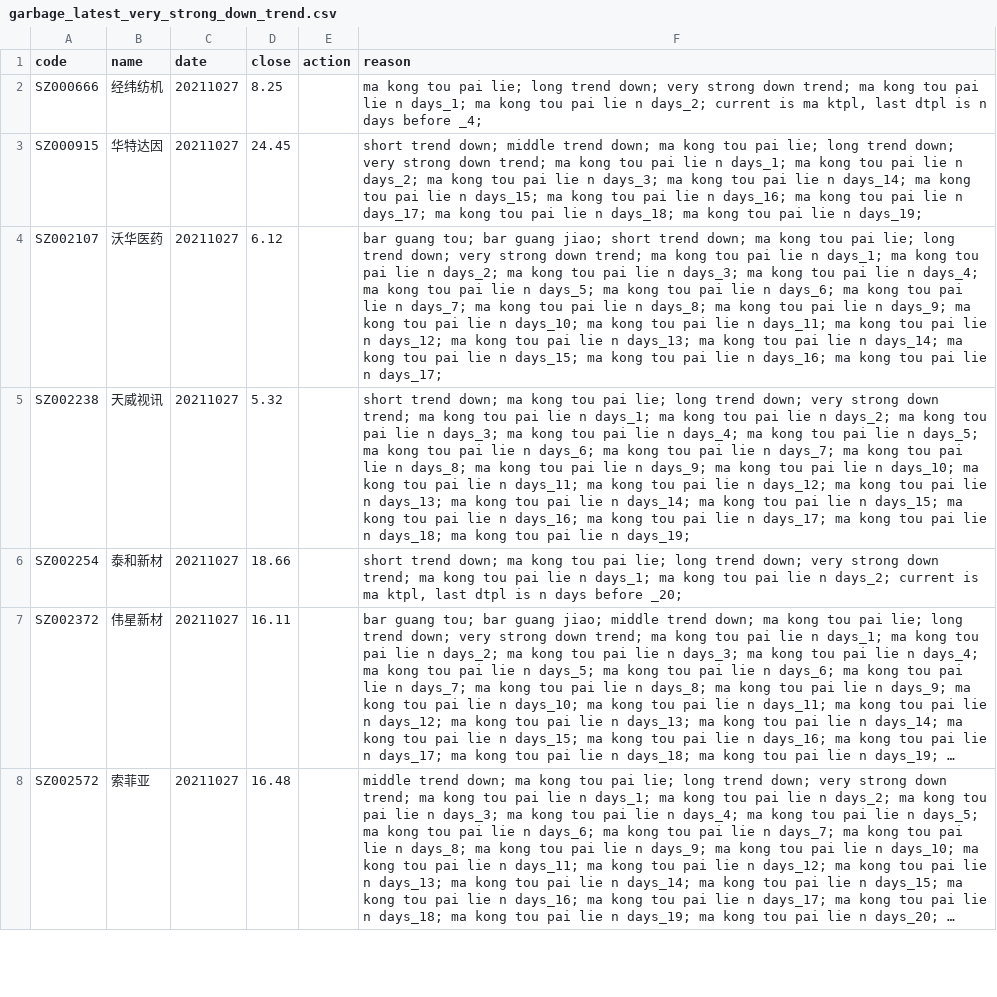
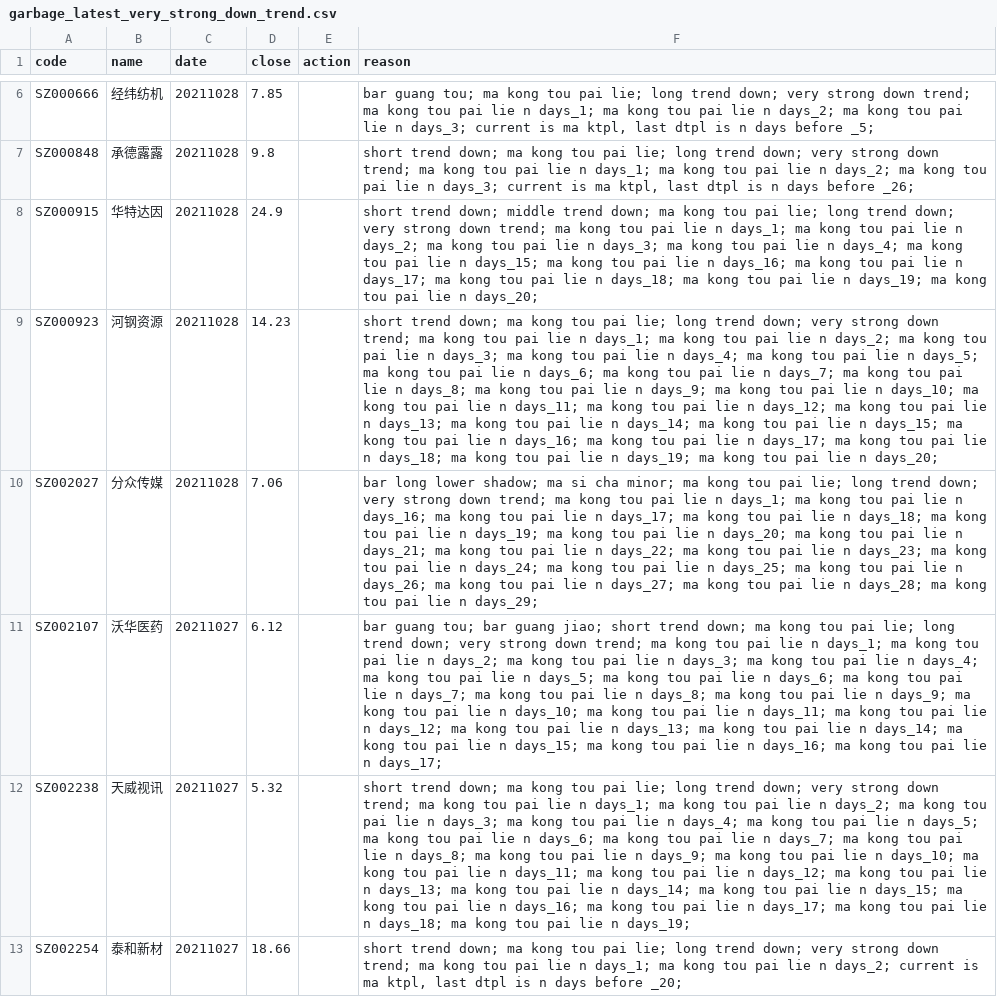
Before and after one commit to li-yong/result, a CSV file: garbage_latest_very_strong_down_trend.csv, drawn as a sheet; only a part is shown, gaps mark what is left out; the shorter side is filled out with more unchanged rows; long unchanged cells end in …; addresses are those after the commit; the diff covers the shown part only; the diff names each change by its address in the sheet, - before the commit and + after, or states it on an @@ line.

```diff
--- a/garbage_latest_very_strong_down_trend.csv
+++ b/garbage_latest_very_strong_down_trend.csv
-C6 (date): 20211027
+C6 (date): 20211028
-D6 (close): 8.25
+D6 (close): 7.85
-F6 (reason): ma kong tou pai lie; long trend down; very strong down trend; ma kong tou pai lie n days_1; ma kong tou pai lie n days_2; current is ma ktpl, last dtpl is n days before _4;
+F6 (reason): bar guang tou; ma kong tou pai lie; long trend down; very strong down trend; ma kong tou pai lie n days_1; ma kong tou pai lie n days_2; ma kong tou pai lie n days_3; current is ma ktpl, last dtpl is n days before _5;
+row 7: SZ000848 | 承德露露 | 20211028 | 9.8 |  | short trend down; ma kong tou pai lie; long trend down; very strong down trend; ma kong tou pai lie n days_1; ma kong tou pai lie n days_2; ma kong tou pai lie n days_3; current is ma ktpl, last dtpl is n days before _26;
-C8 (date): 20211027
+C8 (date): 20211028
-D8 (close): 24.45
+D8 (close): 24.9
-F8 (reason): …lie n days_14; ma kong tou pai lie n days_15; ma kong tou pai lie n days_16; ma kong tou pai lie n days_17; ma kong tou pai lie n days_18; ma kong tou pai lie n days_19;
+F8 (reason): …lie n days_4; ma kong tou pai lie n days_15; ma kong tou pai lie n days_16; ma kong tou pai lie n days_17; ma kong tou pai lie n days_18; ma kong tou pai lie n days_19; ma kong tou pai lie n days_20;
+row 9: SZ000923 | 河钢资源 | 20211028 | 14.23 |  | short trend down; ma kong tou pai lie; long trend down; very strong down trend; ma kong tou pai lie n days_1; ma kong tou pai lie n days_2; ma kong tou pai lie n days_3; ma kong tou pai lie n days_4; ma kong tou pai lie n days_5; ma kong tou pai lie n days_6; ma kong tou pai lie n days_7; ma kong tou pai lie n days_8; ma kong tou pai lie n days_9; ma kong tou pai lie n days_10; ma kong tou pai lie n days_11; ma kong tou pai lie n days_12; ma kong tou pai lie n days_13; ma kong tou pai lie n days_14; ma kong tou pai lie n days_15; ma kong tou pai lie n days_16; ma kong tou pai lie n days_17; ma kong tou pai lie n days_18; ma kong tou pai lie n days_19; ma kong tou pai lie n days_20;
+row 10: SZ002027 | 分众传媒 | 20211028 | 7.06 |  | bar long lower shadow; ma si cha minor; ma kong tou pai lie; long trend down; very strong down trend; ma kong tou pai lie n days_1; ma kong tou pai lie n days_16; ma kong tou pai lie n days_17; ma kong tou pai lie n days_18; ma kong tou pai lie n days_19; ma kong tou pai lie n days_20; ma kong tou pai lie n days_21; ma kong tou pai lie n days_22; ma kong tou pai lie n days_23; ma kong tou pai lie n days_24; ma kong tou pai lie n days_25; ma kong tou pai lie n days_26; ma kong tou pai lie n days_27; ma kong tou pai lie n days_28; ma kong tou pai lie n days_29;
```
Also changed, not shown: 4 added rows elsewhere in this file, garbage_latest_ST_stock.csv, garbage_latest_debit_great_than_assets.csv, 15 other files.
